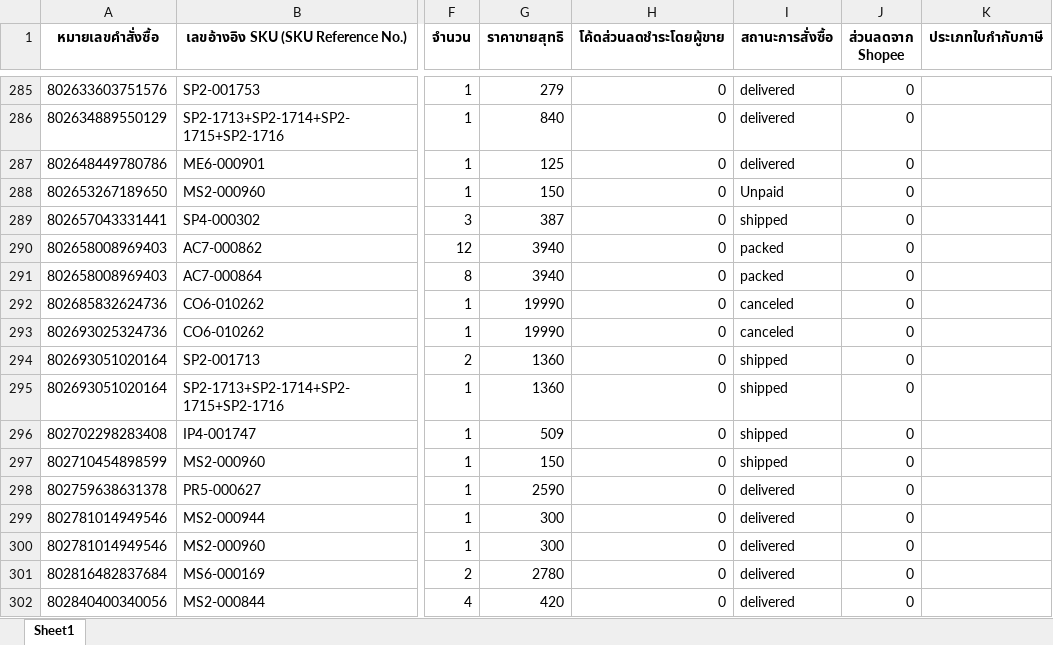
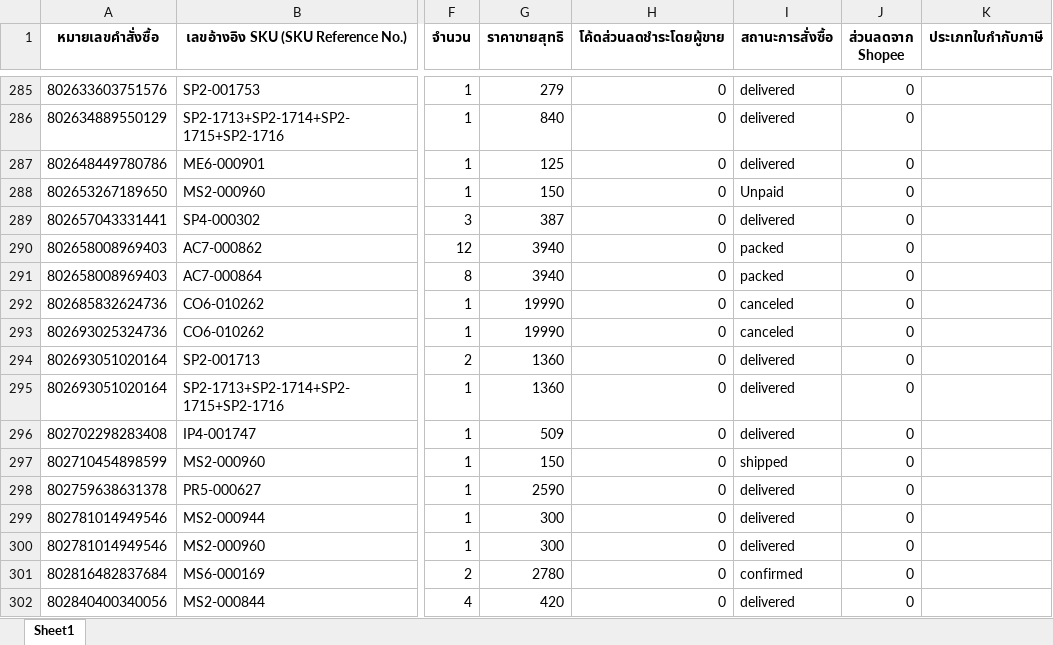
Before and after one commit to iHaveNoKnowledge/Python, an Excel workbook: output_test.xlsx, sheet Sheet1, drawn as a sheet; only a part is shown, gaps mark what is left out; values as stored, in another font and other column widths than the file's, no borders; the diff covers the shown part only; the diff names each change by its address in the sheet, - before the commit and + after, or states it on an @@ line.

```diff
--- a/output_test.xlsx (sheet Sheet1)
+++ b/output_test.xlsx (sheet Sheet1)
-I289 (สถานะการสั่งซื้อ): shipped
+I289 (สถานะการสั่งซื้อ): delivered
-I294:I296 (สถานะการสั่งซื้อ): shipped
+I294:I296 (สถานะการสั่งซื้อ): delivered
-I301 (สถานะการสั่งซื้อ): delivered
+I301 (สถานะการสั่งซื้อ): confirmed
```
Also changed, not shown: 66 added rows and 127 edited cells elsewhere in this sheet, 3 other files.
